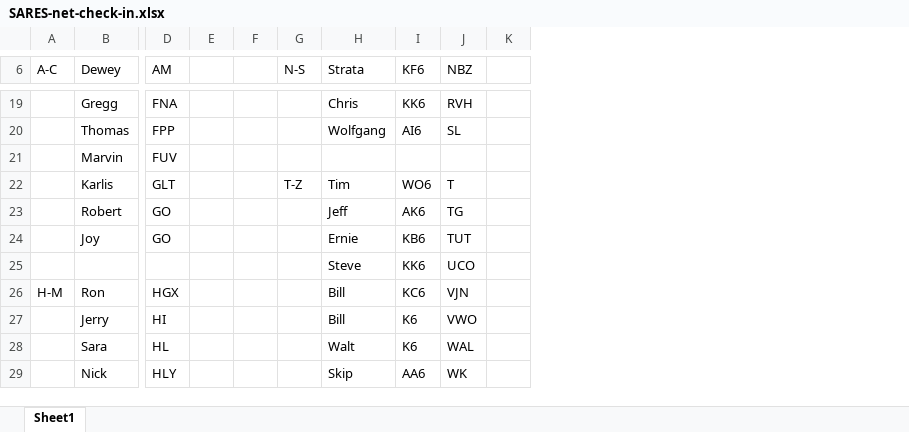
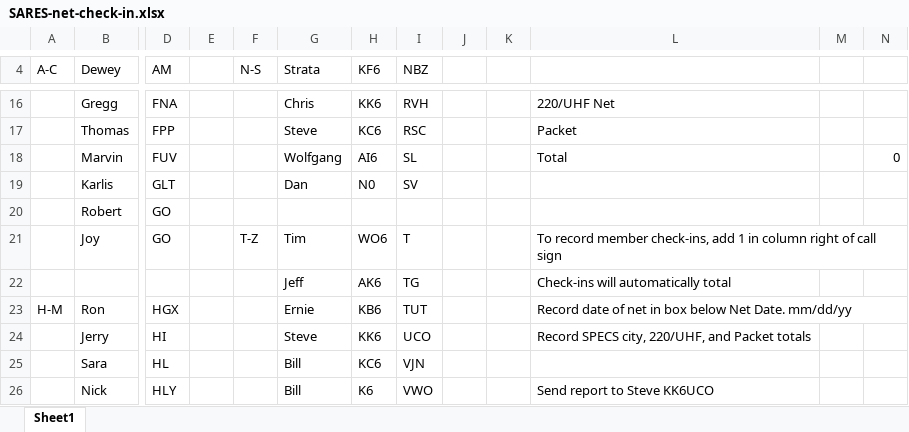
Before and after one commit to saresrg/Net-Control-Docs, an Excel workbook: SARES-net-check-in.xlsx, sheet Sheet1, drawn as a sheet; only a part is shown, gaps mark what is left out; values as stored, in another font and other column widths than the file's, no cell formats; charts and pictures not drawn; removed rows and columns are numbered as before the commit, all else as after; rows hold the shown columns only; the diff covers the shown part only; the diff names each change by its address in the sheet, - before the commit and + after, or states it on an @@ line.

Commit message:
Update net check-in roster

```diff
--- a/SARES-net-check-in.xlsx (sheet Sheet1)
+++ b/SARES-net-check-in.xlsx (sheet Sheet1)
-column F, empty
+column K, empty
+column L, rows 16-21: 220/UHF Net | Packet | Total |  |  | To record member check-ins, add 1 in column right of call sign; rows 23-26: Record date of net in box below Net Date. mm/dd/yy | Record SPECS city, 220/UHF, and Packet totals |  | Send report to Steve KK6UCO
+column M, empty
+column N, row 18: 0
-G17 (Strata): Wolfgang
+G17 (Strata): Steve
-H17 (KF6): AI6
+H17 (KF6): KC6
-I17 (NBZ): SL
+I17 (NBZ): RSC
-G18 (Strata): (empty)
+G18 (Strata): Wolfgang
-H18 (KF6): (empty)
+H18 (KF6): AI6
-I18 (NBZ): (empty)
+I18 (NBZ): SL
-F19 (N-S): T-Z
+F19 (N-S): (empty)
-G19 (Strata): Tim
+G19 (Strata): Dan
-H19 (KF6): WO6
+H19 (KF6): N0
-I19 (NBZ): T
+I19 (NBZ): SV
-G20 (Strata): Jeff
+G20 (Strata): (empty)
-H20 (KF6): AK6
+H20 (KF6): (empty)
-I20 (NBZ): TG
+I20 (NBZ): (empty)
-F21 (N-S): (empty)
+F21 (N-S): T-Z
-G21 (Strata): Ernie
+G21 (Strata): Tim
-H21 (KF6): KB6
+H21 (KF6): WO6
-I21 (NBZ): TUT
+I21 (NBZ): T
-row 25:  |  |  |  |  |  | Steve | KK6 | UCO
+row 22:  |  |  |  |  | Jeff | AK6 | TG |  |  | Check-ins will automatically total
-G23 (Strata): Bill
+G23 (Strata): Ernie
-H23 (KF6): KC6
+H23 (KF6): KB6
-I23 (NBZ): VJN
+I23 (NBZ): TUT
-G24 (Strata): Bill
+G24 (Strata): Steve
-H24 (KF6): K6
+H24 (KF6): KK6
-I24 (NBZ): VWO
+I24 (NBZ): UCO
-G25 (Strata): Walt
+G25 (Strata): Bill
-H25 (KF6): K6
+H25 (KF6): KC6
-I25 (NBZ): WAL
+I25 (NBZ): VJN
-G26 (Strata): Skip
+G26 (Strata): Bill
-H26 (KF6): AA6
+H26 (KF6): K6
-I26 (NBZ): WK
+I26 (NBZ): VWO
```
Also changed, not shown: 3 added rows, 24 removed rows, 41 edited cells and merged cells elsewhere in this sheet, cell formats, charts or pictures.
